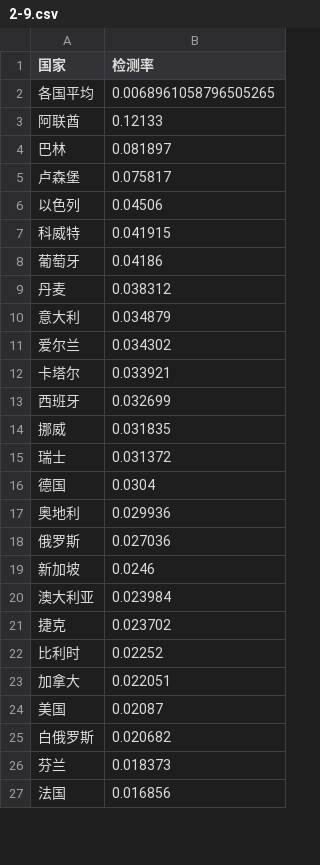
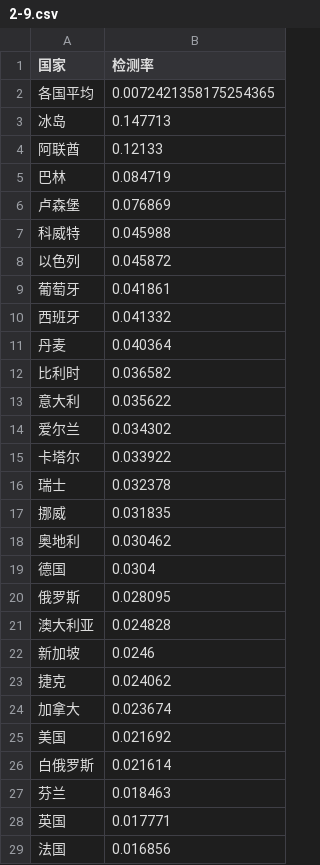
Before and after one commit to xkKevin/VisCOVID, a CSV file: main/static/export/2-9.csv, drawn as a sheet; only a part is shown; the diff covers the shown part only.

```diff
--- a/main/static/export/2-9.csv
+++ b/main/static/export/2-9.csv
@@ -1,27 +1,29 @@
 国家,检测率
-各国平均,0.0068961058796505265
+各国平均,0.0072421358175254365
+冰岛,0.147713
 阿联酋,0.12133
-巴林,0.081897
-卢森堡,0.075817
-以色列,0.04506
-科威特,0.041915
-葡萄牙,0.04186
-丹麦,0.038312
-意大利,0.034879
+巴林,0.084719
+卢森堡,0.076869
+科威特,0.045988
+以色列,0.045872
+葡萄牙,0.041861
+西班牙,0.041332
+丹麦,0.040364
+比利时,0.036582
+意大利,0.035622
 爱尔兰,0.034302
-卡塔尔,0.033921
-西班牙,0.032699
+卡塔尔,0.033922
+瑞士,0.032378
 挪威,0.031835
-瑞士,0.031372
+奥地利,0.030462
 德国,0.0304
-奥地利,0.029936
-俄罗斯,0.027036
+俄罗斯,0.028095
+澳大利亚,0.024828
 新加坡,0.0246
-澳大利亚,0.023984
-捷克,0.023702
-比利时,0.02252
-加拿大,0.022051
-美国,0.02087
-白俄罗斯,0.020682
-芬兰,0.018373
+捷克,0.024062
+加拿大,0.023674
+美国,0.021692
+白俄罗斯,0.021614
+芬兰,0.018463
+英国,0.017771
 法国,0.016856
```
Also changed, not shown: 9 added rows, 8 removed rows and 24 edited cells elsewhere in this file, main/static/export/2-10.csv, main/static/export/2-14.csv, 20 other files.
